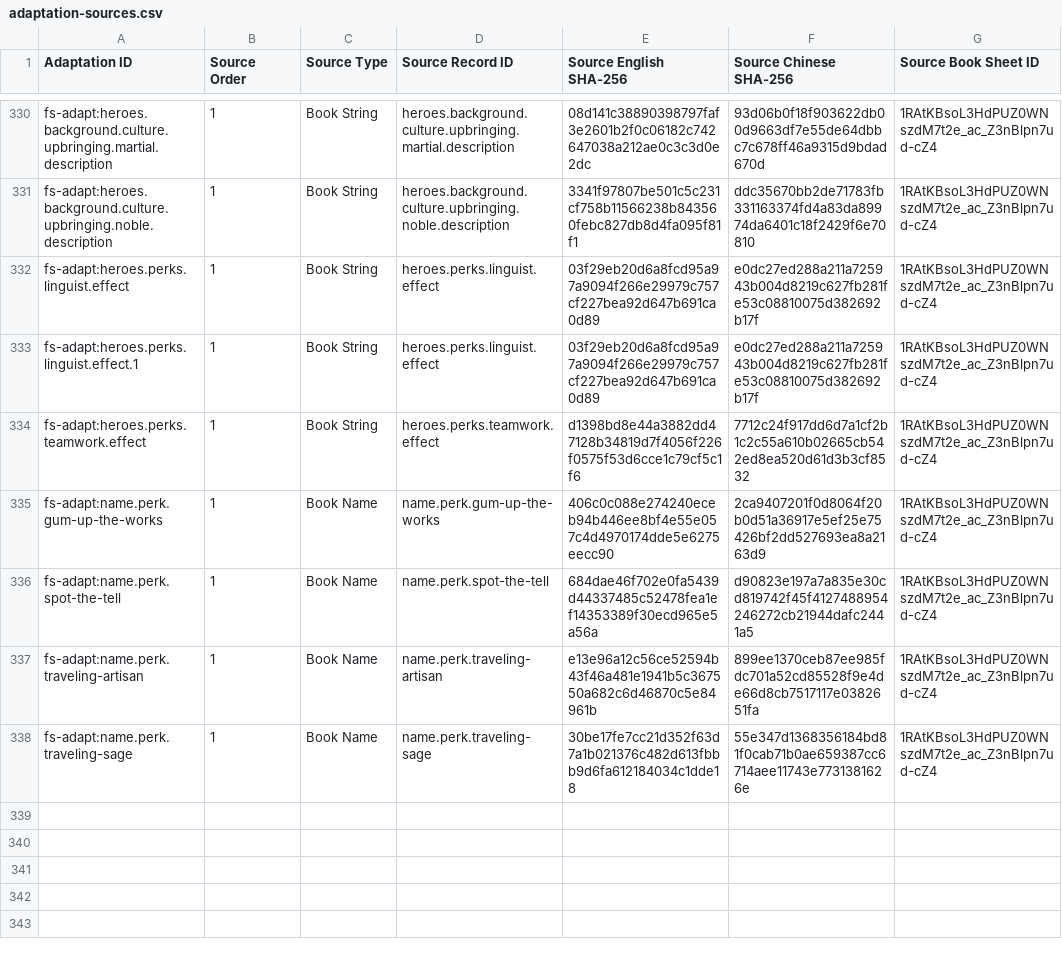
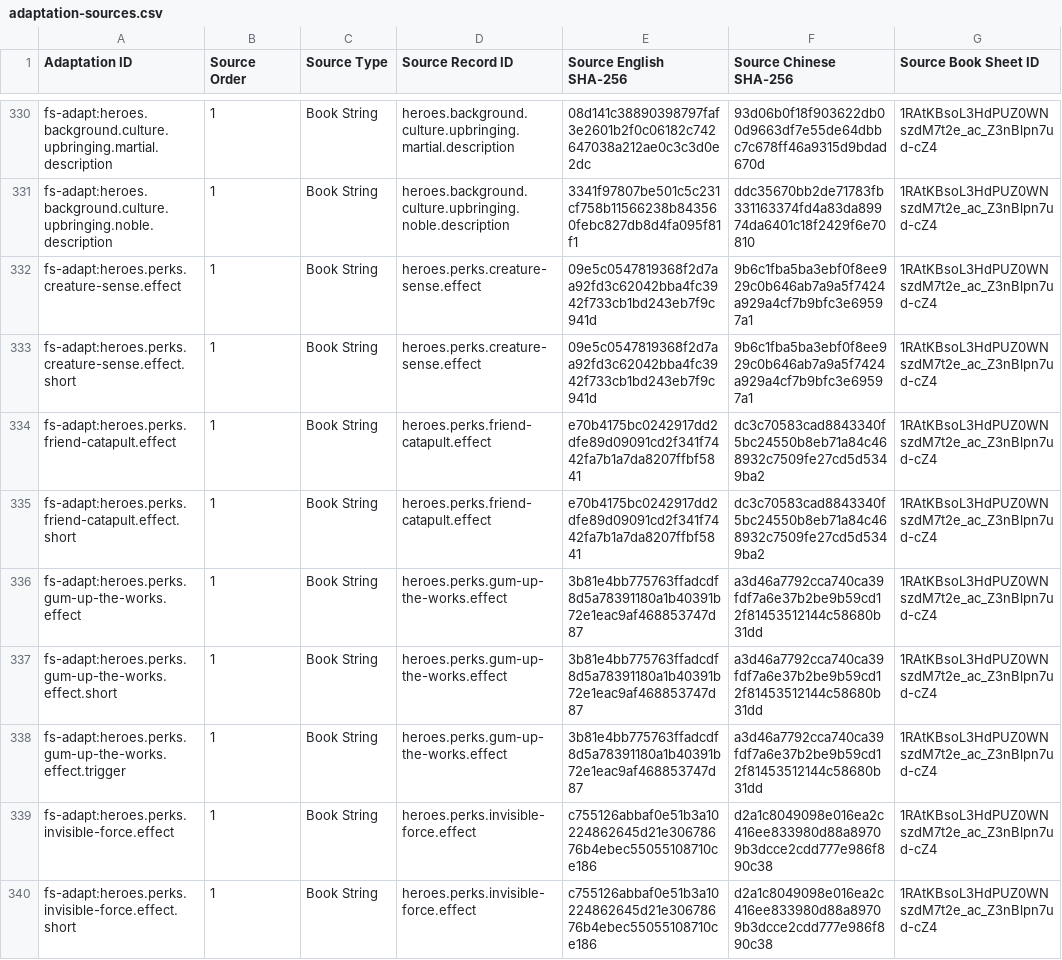
Before and after one commit to boyiad2110/forgesteel-zh-tw, a CSV file: l10n/sheet-snapshot/adaptation-sources.csv, drawn as a sheet; only a part is shown, gaps mark what is left out; the shorter side is filled out with more unchanged rows; the diff covers the shown part only.

```diff
--- a/l10n/sheet-snapshot/adaptation-sources.csv
+++ b/l10n/sheet-snapshot/adaptation-sources.csv
@@ -331 +331,10 @@ fs-adapt:heroes.background.culture.upbringing.martial.description,1,Book String,
 fs-adapt:heroes.background.culture.upbringing.noble.description,1,Book String,heroes.background.culture.upbringing.noble.description,3341f97807be501c5c231cf758b11566238b843560febc827db8d4fa095f81f1,ddc35670bb2de71783fb331163374fd4a83da89974da6401c18f2429f6e70810,1RAtKBsoL3HdPUZ0WNszdM7t2e_ac_Z3nBlpn7ud-cZ4
+fs-adapt:heroes.perks.creature-sense.effect,1,Book String,heroes.perks.creature-sense.effect,09e5c0547819368f2d7aa92fd3c62042bba4fc3942f733cb1bd243eb7f9c941d,9b6c1fba5ba3ebf0f8ee929c0b646ab7a9a5f7424a929a4cf7b9bfc3e69597a1,1RAtKBsoL3HdPUZ0WNszdM7t2e_ac_Z3nBlpn7ud-cZ4
+fs-adapt:heroes.perks.creature-sense.effect.short,1,Book String,heroes.perks.creature-sense.effect,09e5c0547819368f2d7aa92fd3c62042bba4fc3942f733cb1bd243eb7f9c941d,9b6c1fba5ba3ebf0f8ee929c0b646ab7a9a5f7424a929a4cf7b9bfc3e69597a1,1RAtKBsoL3HdPUZ0WNszdM7t2e_ac_Z3nBlpn7ud-cZ4
+fs-adapt:heroes.perks.friend-catapult.effect,1,Book String,heroes.perks.friend-catapult.effect,e70b4175bc0242917dd2dfe89d09091cd2f341f7442fa7b1a7da8207ffbf5841,dc3c70583cad8843340f5bc24550b8eb71a84c468932c7509fe27cd5d5349ba2,1RAtKBsoL3HdPUZ0WNszdM7t2e_ac_Z3nBlpn7ud-cZ4
+fs-adapt:heroes.perks.friend-catapult.effect.short,1,Book String,heroes.perks.friend-catapult.effect,e70b4175bc0242917dd2dfe89d09091cd2f341f7442fa7b1a7da8207ffbf5841,dc3c70583cad8843340f5bc24550b8eb71a84c468932c7509fe27cd5d5349ba2,1RAtKBsoL3HdPUZ0WNszdM7t2e_ac_Z3nBlpn7ud-cZ4
+fs-adapt:heroes.perks.gum-up-the-works.effect,1,Book String,heroes.perks.gum-up-the-works.effect,3b81e4bb775763ffadcdf8d5a78391180a1b40391b72e1eac9af468853747d87,a3d46a7792cca740ca39fdf7a6e37b2be9b59cd12f81453512144c58680b31dd,1RAtKBsoL3HdPUZ0WNszdM7t2e_ac_Z3nBlpn7ud-cZ4
+fs-adapt:heroes.perks.gum-up-the-works.effect.short,1,Book String,heroes.perks.gum-up-the-works.effect,3b81e4bb775763ffadcdf8d5a78391180a1b40391b72e1eac9af468853747d87,a3d46a7792cca740ca39fdf7a6e37b2be9b59cd12f81453512144c58680b31dd,1RAtKBsoL3HdPUZ0WNszdM7t2e_ac_Z3nBlpn7ud-cZ4
+fs-adapt:heroes.perks.gum-up-the-works.effect.trigger,1,Book String,heroes.perks.gum-up-the-works.effect,3b81e4bb775763ffadcdf8d5a78391180a1b40391b72e1eac9af468853747d87,a3d46a7792cca740ca39fdf7a6e37b2be9b59cd12f81453512144c58680b31dd,1RAtKBsoL3HdPUZ0WNszdM7t2e_ac_Z3nBlpn7ud-cZ4
+fs-adapt:heroes.perks.invisible-force.effect,1,Book String,heroes.perks.invisible-force.effect,c755126abbaf0e51b3a10224862645d21e30678676b4ebec55055108710ce186,d2a1c8049098e016ea2c416ee833980d88a89709b3dcce2cdd777e986f890c38,1RAtKBsoL3HdPUZ0WNszdM7t2e_ac_Z3nBlpn7ud-cZ4
+fs-adapt:heroes.perks.invisible-force.effect.short,1,Book String,heroes.perks.invisible-force.effect,c755126abbaf0e51b3a10224862645d21e30678676b4ebec55055108710ce186,d2a1c8049098e016ea2c416ee833980d88a89709b3dcce2cdd777e986f890c38,1RAtKBsoL3HdPUZ0WNszdM7t2e_ac_Z3nBlpn7ud-cZ4
```
Also changed, not shown: 7 added rows elsewhere in this file, l10n/sheet-snapshot/strings.csv, l10n/sheet-snapshot/ui.csv, 24 other files.
